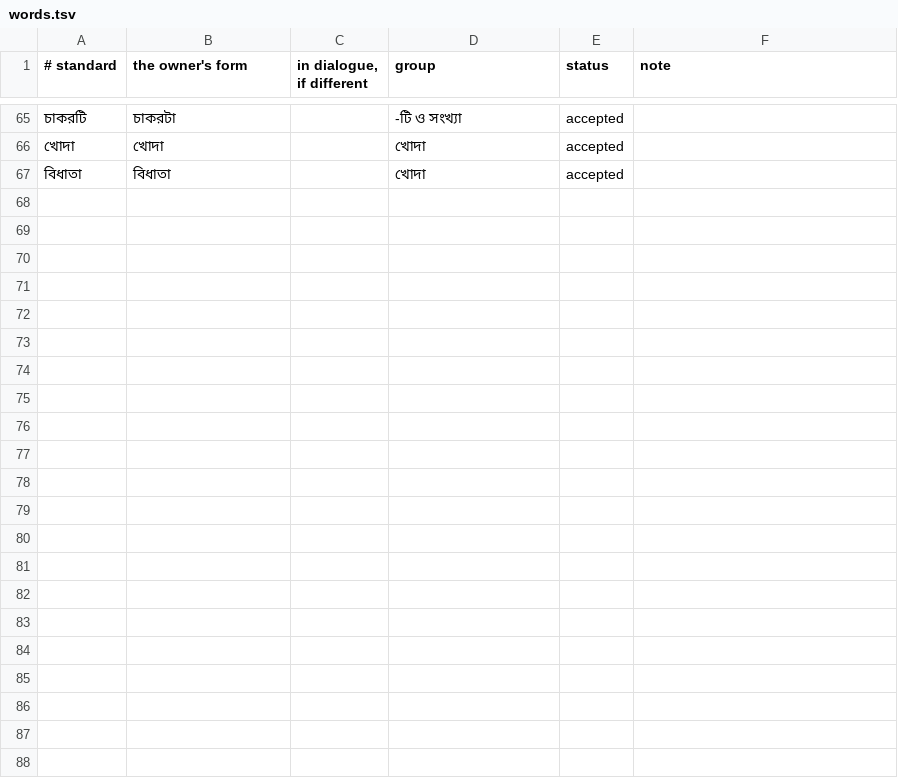
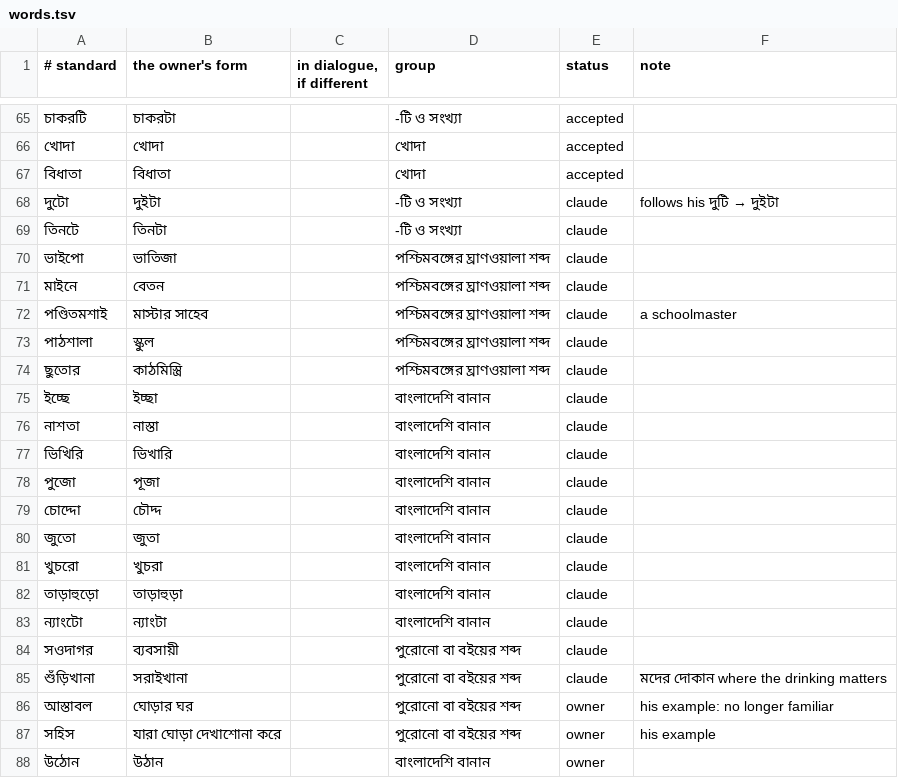
Before and after one commit to kmbasad/kmbasad.github.io, a TSV file: .claude/skills/dhaka-bangla/words.tsv, drawn as a sheet; only a part is shown, gaps mark what is left out.

```diff
--- a/.claude/skills/dhaka-bangla/words.tsv
+++ b/.claude/skills/dhaka-bangla/words.tsv
@@ -67 +67,22 @@
 বিধাতা	বিধাতা		খোদা	accepted	
+দুটো	দুইটা		-টি ও সংখ্যা	claude	follows his দুটি → দুইটা
+তিনটে	তিনটা		-টি ও সংখ্যা	claude	
+ভাইপো	ভাতিজা		পশ্চিমবঙ্গের ঘ্রাণওয়ালা শব্দ	claude	
+মাইনে	বেতন		পশ্চিমবঙ্গের ঘ্রাণওয়ালা শব্দ	claude	
+পণ্ডিতমশাই	মাস্টার সাহেব		পশ্চিমবঙ্গের ঘ্রাণওয়ালা শব্দ	claude	a schoolmaster
+পাঠশালা	স্কুল		পশ্চিমবঙ্গের ঘ্রাণওয়ালা শব্দ	claude	
+ছুতোর	কাঠমিস্ত্রি		পশ্চিমবঙ্গের ঘ্রাণওয়ালা শব্দ	claude	
+ইচ্ছে	ইচ্ছা		বাংলাদেশি বানান	claude	
+নাশতা	নাস্তা		বাংলাদেশি বানান	claude	
+ভিখিরি	ভিখারি		বাংলাদেশি বানান	claude	
+পুজো	পূজা		বাংলাদেশি বানান	claude	
+চোদ্দো	চৌদ্দ		বাংলাদেশি বানান	claude	
+জুতো	জুতা		বাংলাদেশি বানান	claude	
+খুচরো	খুচরা		বাংলাদেশি বানান	claude	
+তাড়াহুড়ো	তাড়াহুড়া		বাংলাদেশি বানান	claude	
+ন্যাংটো	ন্যাংটা		বাংলাদেশি বানান	claude	
+সওদাগর	ব্যবসায়ী		পুরোনো বা বইয়ের শব্দ	claude	
+শুঁড়িখানা	সরাইখানা		পুরোনো বা বইয়ের শব্দ	claude	মদের দোকান where the drinking matters
+আস্তাবল	ঘোড়ার ঘর		পুরোনো বা বইয়ের শব্দ	owner	his example: no longer familiar
+সহিস	যারা ঘোড়া দেখাশোনা করে		পুরোনো বা বইয়ের শব্দ	owner	his example
+উঠোন	উঠান		বাংলাদেশি বানান	owner	
```
Also changed, not shown: 3 other files.
